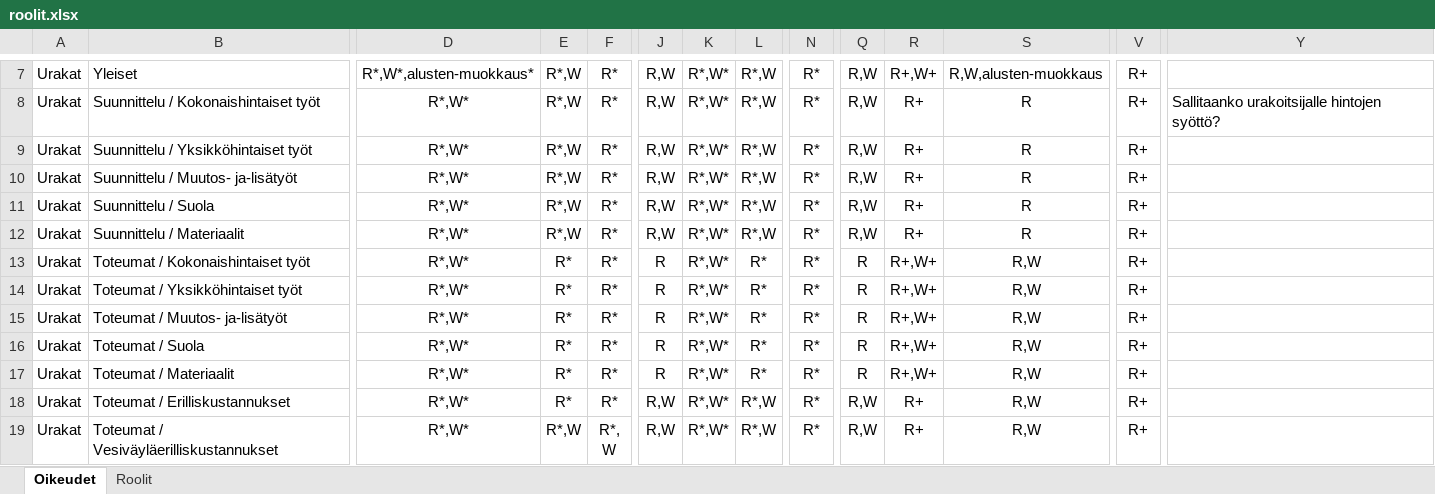
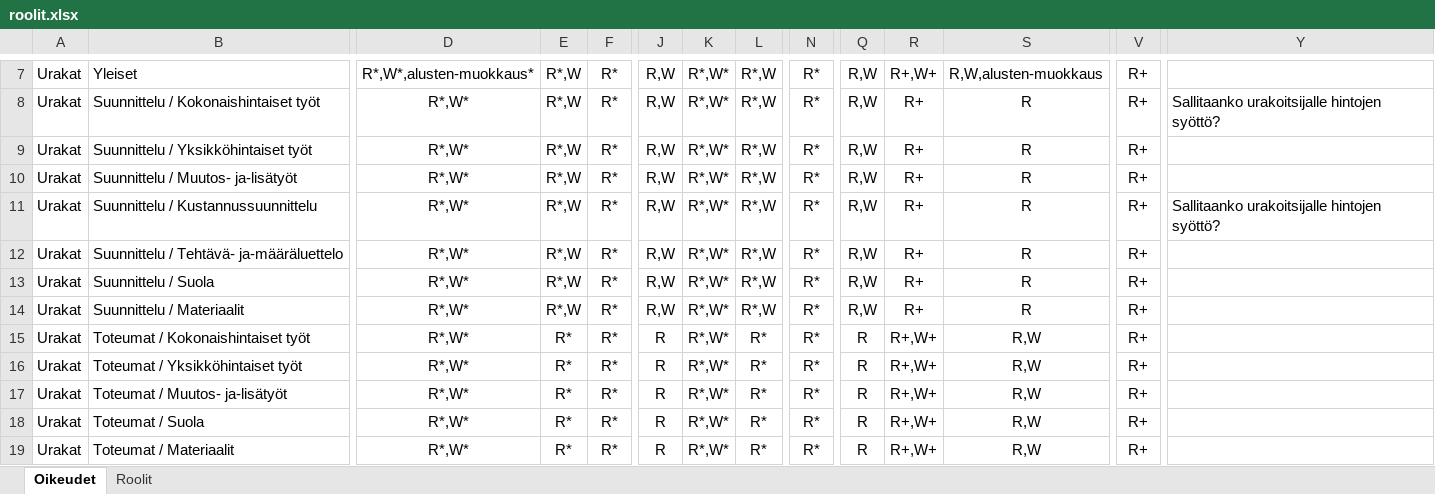
Before and after one commit to finnishtransportagency/harja, an Excel workbook: resources/roolit.xlsx, sheet Oikeudet, drawn as a sheet; only a part is shown, gaps mark what is left out; the shorter side is filled out with more unchanged rows; values as stored, in another font and other column widths than the file's, no borders; rows hold the shown columns only; the diff names each change by its address in the sheet, - before the commit and + after, or states it on an @@ line.

```diff
--- a/resources/roolit.xlsx (sheet Oikeudet)
+++ b/resources/roolit.xlsx (sheet Oikeudet)
+row 11: Urakat | Suunnittelu / Kustannussuunnittelu | R*,W* | R*,W | R* | R,W | R*,W* | R*,W | R* | R,W | R+ | R | R+ | Sallitaanko urakoitsijalle hintojen syöttö?
+row 12: Urakat | Suunnittelu / Tehtävä- ja-määräluettelo | R*,W* | R*,W | R* | R,W | R*,W* | R*,W | R* | R,W | R+ | R | R+
```
Also changed, not shown: 8 other files.
